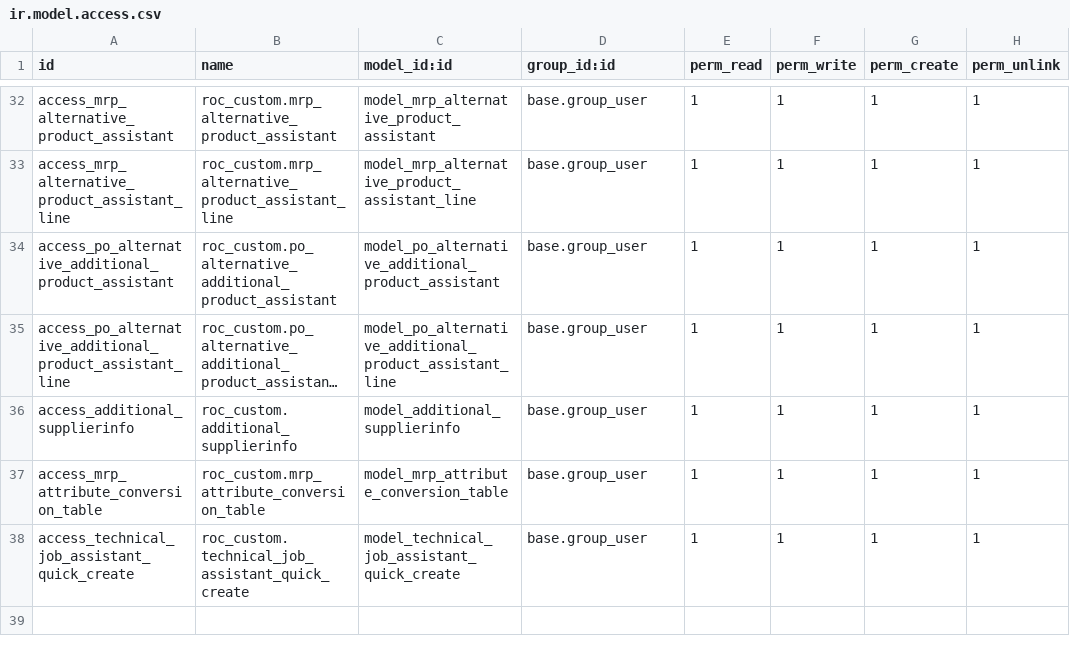
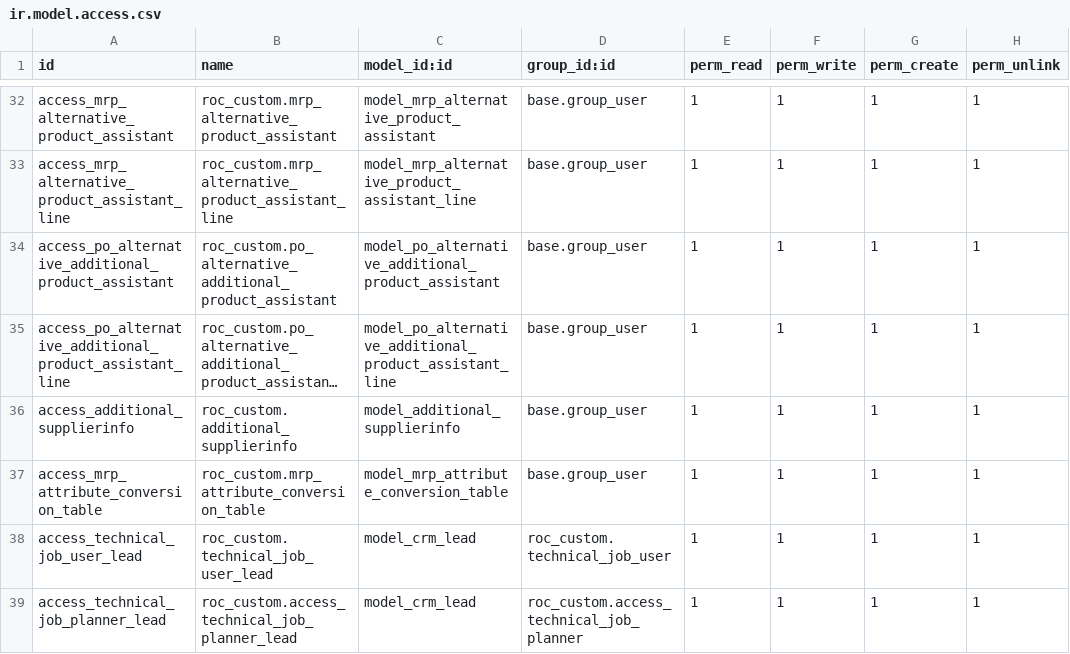
Before and after one commit to ilmunie/roc_custom, a CSV file: security/ir.model.access.csv, drawn as a sheet; only a part is shown, gaps mark what is left out; long unchanged cells end in ….

Commit message:
[ADD] additional_permissions

```diff
--- a/security/ir.model.access.csv
+++ b/security/ir.model.access.csv
@@ -37,2 +37,3 @@ access_additional_supplierinfo,roc_custom.additional_supplierinfo,model_addition
 access_mrp_attribute_conversion_table,roc_custom.mrp_attribute_conversion_table,model_mrp_attribute_conversion_table,base.group_user,1,1,1,1
-access_technical_job_assistant_quick_create,roc_custom.technical_job_assistant_quick_create,model_technical_job_assistant_quick_create,base.group_user,1,1,1,1
+access_technical_job_user_lead,roc_custom.technical_job_user_lead,model_crm_lead,roc_custom.technical_job_user,1,1,1,1
+access_technical_job_planner_lead,roc_custom.access_technical_job_planner_lead,model_crm_lead,roc_custom.access_technical_job_planner,1,1,1,1
```
